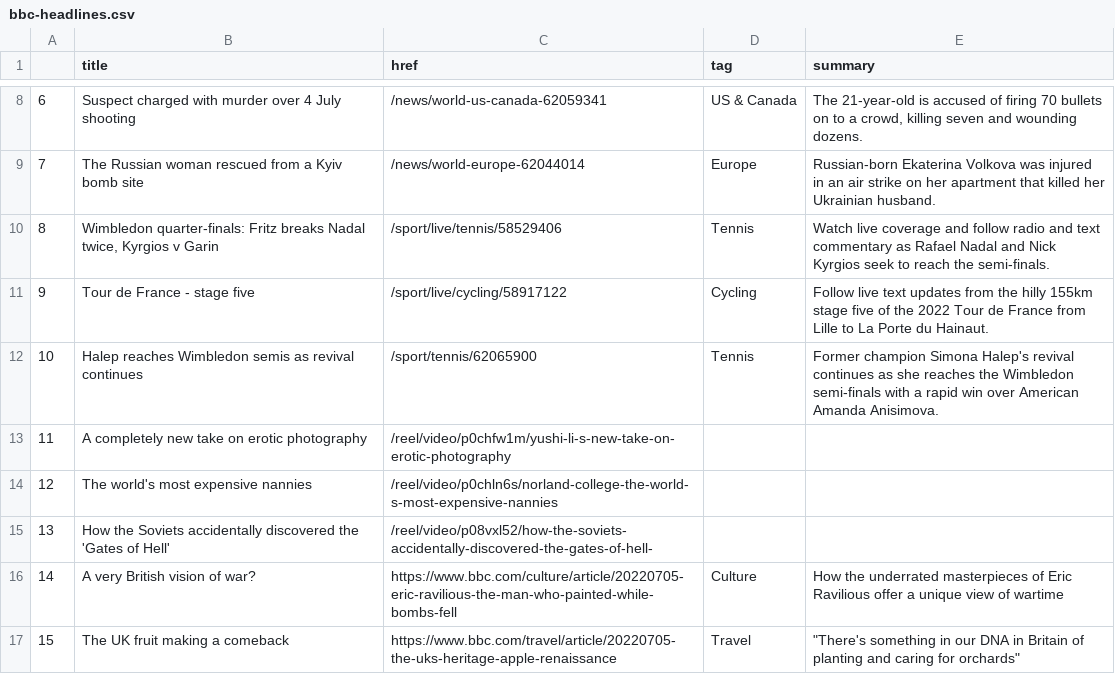
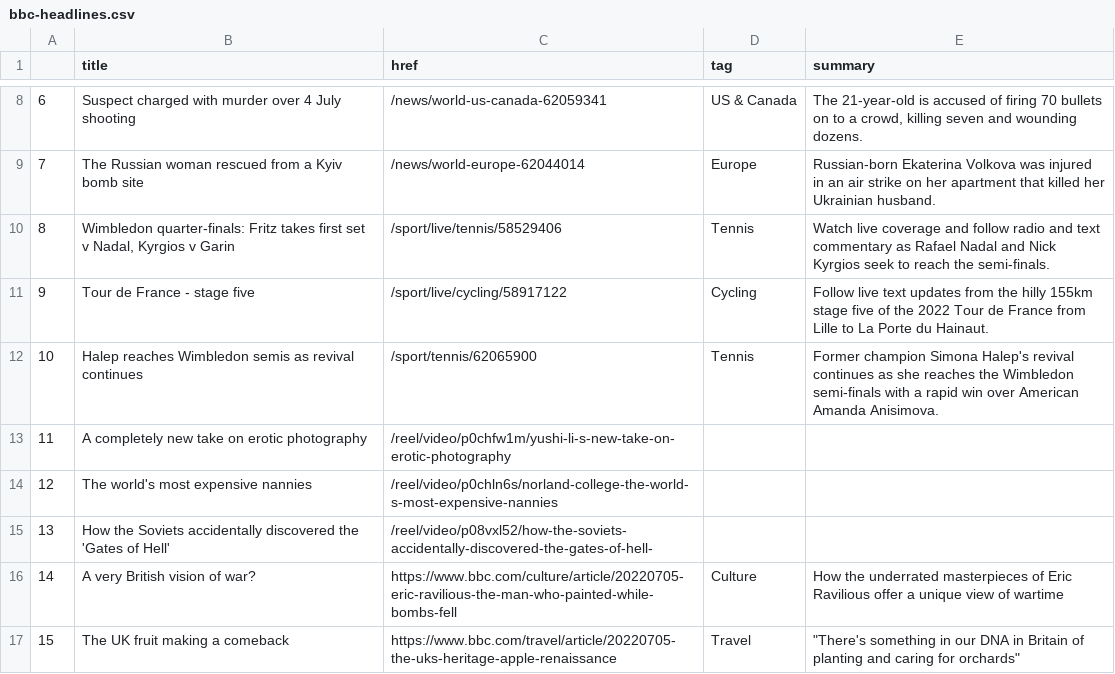
Before and after one commit to msalexford/automatic-scraper, a CSV file: bbc-headlines.csv, drawn as a sheet; only a part is shown, gaps mark what is left out.

```diff
--- a/bbc-headlines.csv
+++ b/bbc-headlines.csv
@@ -9,3 +9,3 @@
 7,The Russian woman rescued from a Kyiv bomb site,/news/world-europe-62044014,Europe,Russian-born Ekaterina Volkova was injured in an air strike on her apartment that killed her Ukrainian husband.
-8,"Wimbledon quarter-finals: Fritz breaks Nadal twice, Kyrgios v Garin",/sport/live/tennis/58529406,Tennis,Watch live coverage and follow radio and text commentary as Rafael Nadal and Nick Kyrgios seek to reach the semi-finals.
+8,"Wimbledon quarter-finals: Fritz takes first set v Nadal, Kyrgios v Garin",/sport/live/tennis/58529406,Tennis,Watch live coverage and follow radio and text commentary as Rafael Nadal and Nick Kyrgios seek to reach the semi-finals.
 9,Tour de France - stage five,/sport/live/cycling/58917122,Cycling,Follow live text updates from the hilly 155km stage five of the 2022 Tour de France from Lille to La Porte du Hainaut.
```
